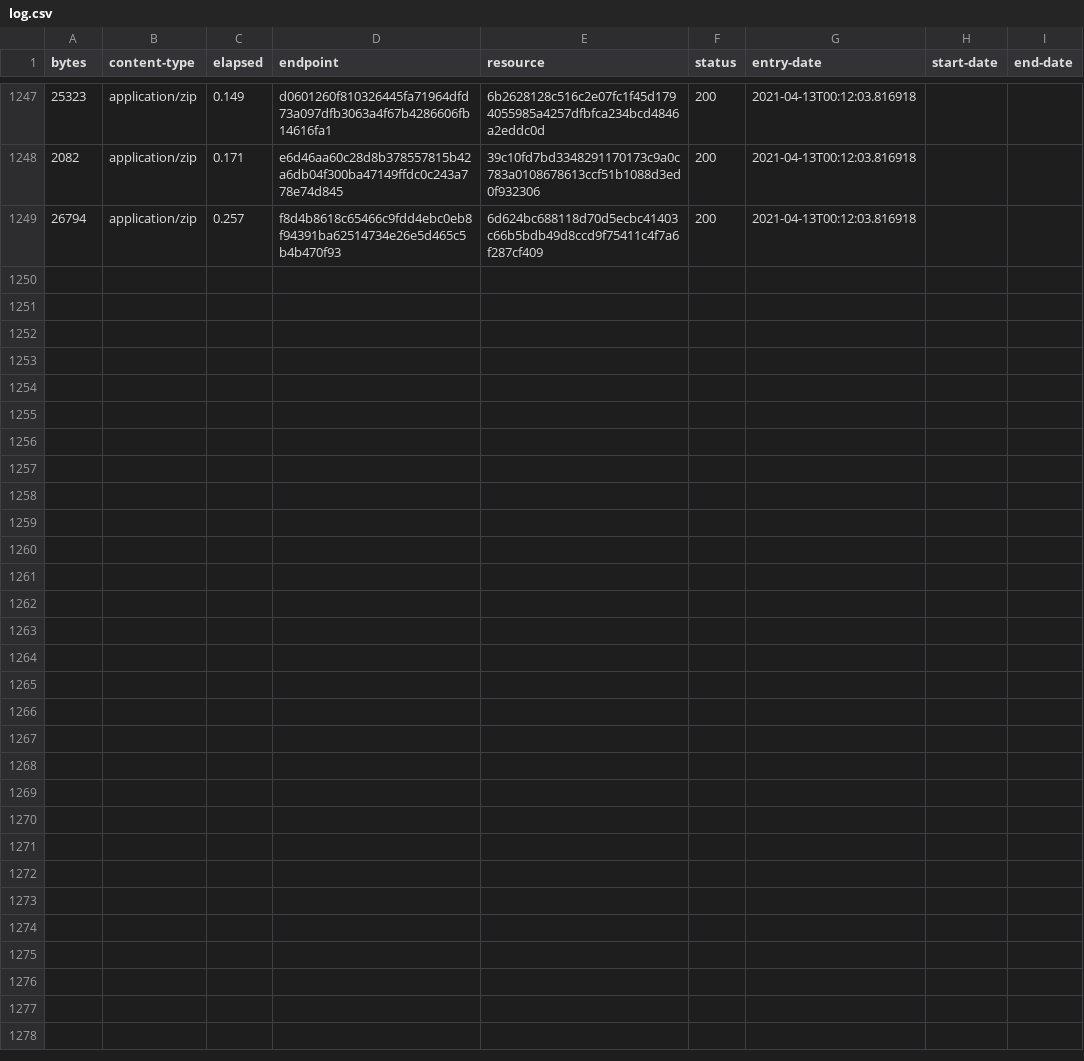
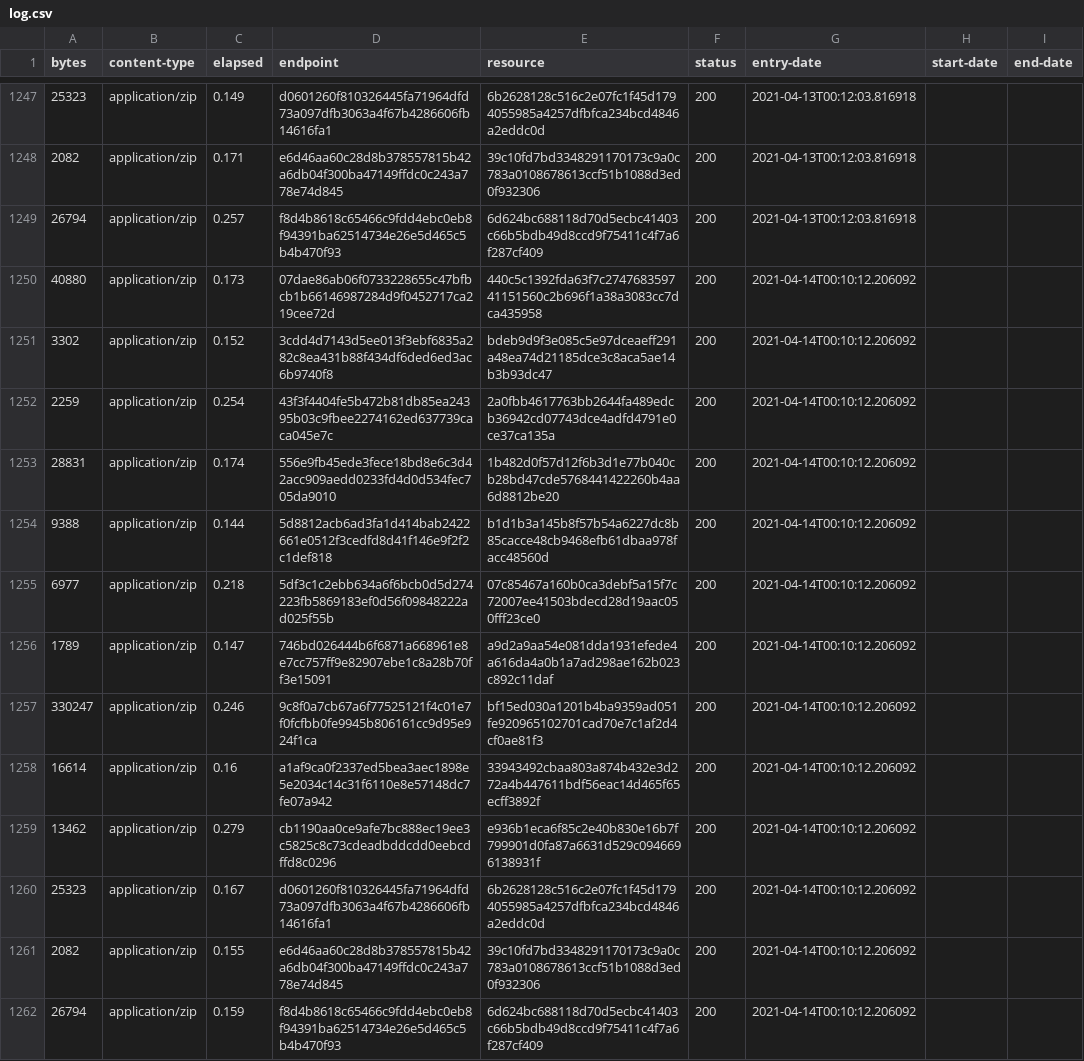
Before and after one commit to digital-land-attic/development-policy-area-collection, a CSV file: collection/log.csv, drawn as a sheet; only a part is shown, gaps mark what is left out; the diff names each change by its address in the sheet, - before the commit and + after, or states it on an @@ line.

Commit message:
Collection 2021-04-14

```diff
--- a/collection/log.csv
+++ b/collection/log.csv
+row 1250: 40880 | application/zip | 0.173 | 07dae86ab06f0733228655c47bfbcb1b66146987284d9f0452717ca219cee72d | 440c5c1392fda63f7c274768359741151560c2b696f1a38a3083cc7dca435958 | 200 | 2021-04-14T00:10:12.206092
+row 1251: 3302 | application/zip | 0.152 | 3cdd4d7143d5ee013f3ebf6835a282c8ea431b88f434df6ded6ed3ac6b9740f8 | bdeb9d9f3e085c5e97dceaeff291a48ea74d21185dce3c8aca5ae14b3b93dc47 | 200 | 2021-04-14T00:10:12.206092
+row 1252: 2259 | application/zip | 0.254 | 43f3f4404fe5b472b81db85ea24395b03c9fbee2274162ed637739caca045e7c | 2a0fbb4617763bb2644fa489edcb36942cd07743dce4adfd4791e0ce37ca135a | 200 | 2021-04-14T00:10:12.206092
+row 1253: 28831 | application/zip | 0.174 | 556e9fb45ede3fece18bd8e6c3d42acc909aedd0233fd4d0d534fec705da9010 | 1b482d0f57d12f6b3d1e77b040cb28bd47cde5768441422260b4aa6d8812be20 | 200 | 2021-04-14T00:10:12.206092
+row 1254: 9388 | application/zip | 0.144 | 5d8812acb6ad3fa1d414bab2422661e0512f3cedfd8d41f146e9f2f2c1def818 | b1d1b3a145b8f57b54a6227dc8b85cacce48cb9468efb61dbaa978facc48560d | 200 | 2021-04-14T00:10:12.206092
+row 1255: 6977 | application/zip | 0.218 | 5df3c1c2ebb634a6f6bcb0d5d274223fb5869183ef0d56f09848222ad025f55b | 07c85467a160b0ca3debf5a15f7c72007ee41503bdecd28d19aac050fff23ce0 | 200 | 2021-04-14T00:10:12.206092
+row 1256: 1789 | application/zip | 0.147 | 746bd026444b6f6871a668961e8e7cc757ff9e82907ebe1c8a28b70ff3e15091 | a9d2a9aa54e081dda1931efede4a616da4a0b1a7ad298ae162b023c892c11daf | 200 | 2021-04-14T00:10:12.206092
+row 1257: 330247 | application/zip | 0.246 | 9c8f0a7cb67a6f77525121f4c01e7f0fcfbb0fe9945b806161cc9d95e924f1ca | bf15ed030a1201b4ba9359ad051fe920965102701cad70e7c1af2d4cf0ae81f3 | 200 | 2021-04-14T00:10:12.206092
+row 1258: 16614 | application/zip | 0.16 | a1af9ca0f2337ed5bea3aec1898e5e2034c14c31f6110e8e57148dc7fe07a942 | 33943492cbaa803a874b432e3d272a4b447611bdf56eac14d465f65ecff3892f | 200 | 2021-04-14T00:10:12.206092
+row 1259: 13462 | application/zip | 0.279 | cb1190aa0ce9afe7bc888ec19ee3c5825c8c73cdeadbddcdd0eebcdffd8c0296 | e936b1eca6f85c2e40b830e16b7f799901d0fa87a6631d529c0946696138931f | 200 | 2021-04-14T00:10:12.206092
+row 1260: 25323 | application/zip | 0.167 | d0601260f810326445fa71964dfd73a097dfb3063a4f67b4286606fb14616fa1 | 6b2628128c516c2e07fc1f45d1794055985a4257dfbfca234bcd4846a2eddc0d | 200 | 2021-04-14T00:10:12.206092
+row 1261: 2082 | application/zip | 0.155 | e6d46aa60c28d8b378557815b42a6db04f300ba47149ffdc0c243a778e74d845 | 39c10fd7bd3348291170173c9a0c783a0108678613ccf51b1088d3ed0f932306 | 200 | 2021-04-14T00:10:12.206092
+row 1262: 26794 | application/zip | 0.159 | f8d4b8618c65466c9fdd4ebc0eb8f94391ba62514734e26e5d465c5b4b470f93 | 6d624bc688118d70d5ecbc41403c66b5bdb49d8ccd9f75411c4f7a6f287cf409 | 200 | 2021-04-14T00:10:12.206092
```
